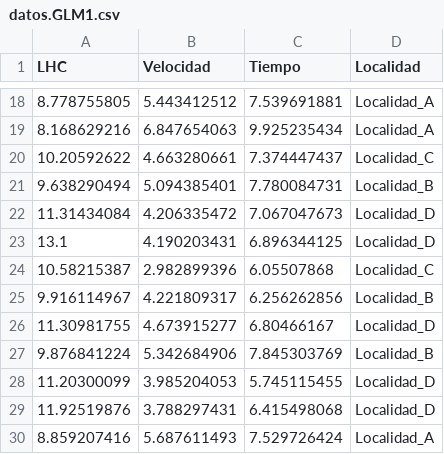
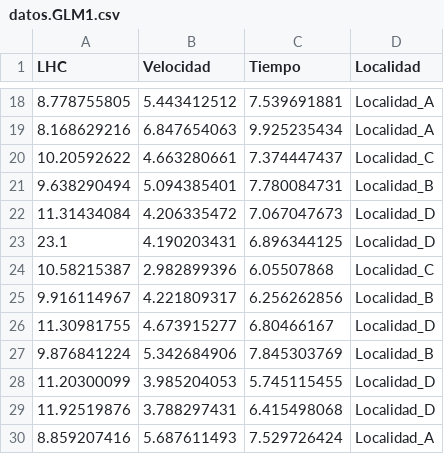
Before and after one commit to mariosandovalmx/examples-data, a CSV file: datos.GLM1.csv, drawn as a sheet; only a part is shown, gaps mark what is left out.

Commit message:
Update datos.GLM1.csv

```diff
--- a/datos.GLM1.csv
+++ b/datos.GLM1.csv
@@ -22,3 +22,3 @@ LHC,Velocidad,Tiempo,Localidad
 11.31434084,4.206335472,7.067047673,Localidad_D
-13.1,4.190203431,6.896344125,Localidad_D
+23.1,4.190203431,6.896344125,Localidad_D
 10.58215387,2.982899396,6.05507868,Localidad_C
```
